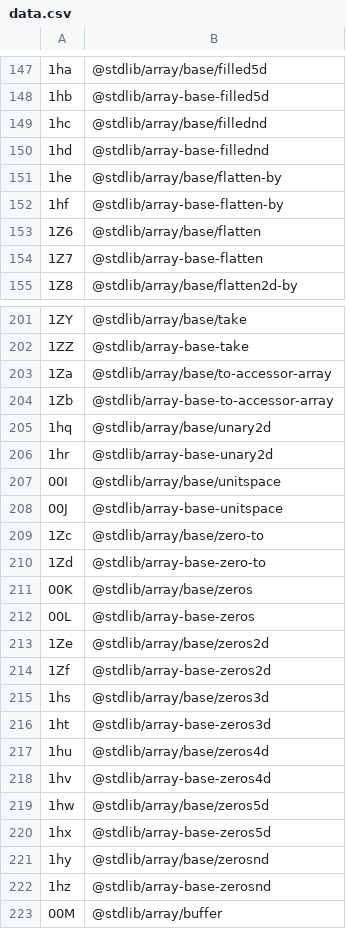
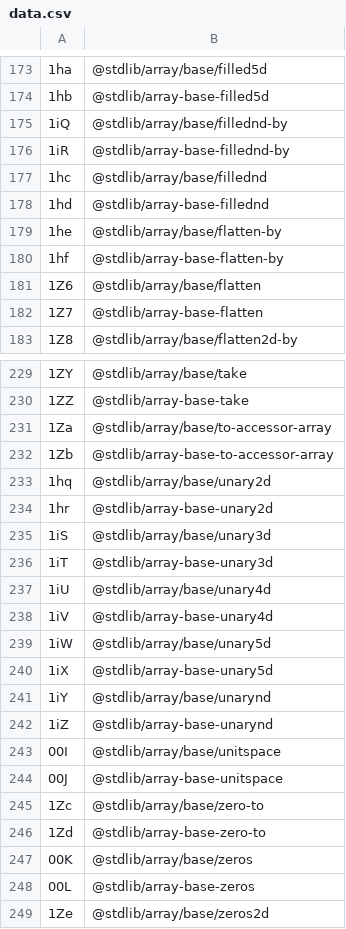
Before and after one commit to stdlib-js/error-tools-id2pkg, a CSV file: data/data.csv, drawn as a sheet; only a part is shown, gaps mark what is left out; the shorter side is filled out with more unchanged rows; the diff covers the shown part only; the diff names each change by its address in the sheet, - before the commit and + after, or states it on an @@ line.

```diff
--- a/data/data.csv
+++ b/data/data.csv
+row 175: 1iQ | @stdlib/array/base/fillednd-by
+row 176: 1iR | @stdlib/array-base-fillednd-by
+row 235: 1iS | @stdlib/array/base/unary3d
+row 236: 1iT | @stdlib/array-base-unary3d
+row 237: 1iU | @stdlib/array/base/unary4d
+row 238: 1iV | @stdlib/array-base-unary4d
+row 239: 1iW | @stdlib/array/base/unary5d
+row 240: 1iX | @stdlib/array-base-unary5d
+row 241: 1iY | @stdlib/array/base/unarynd
+row 242: 1iZ | @stdlib/array-base-unarynd
```
Also changed, not shown: 26 added rows elsewhere in this file, 3 other files.
